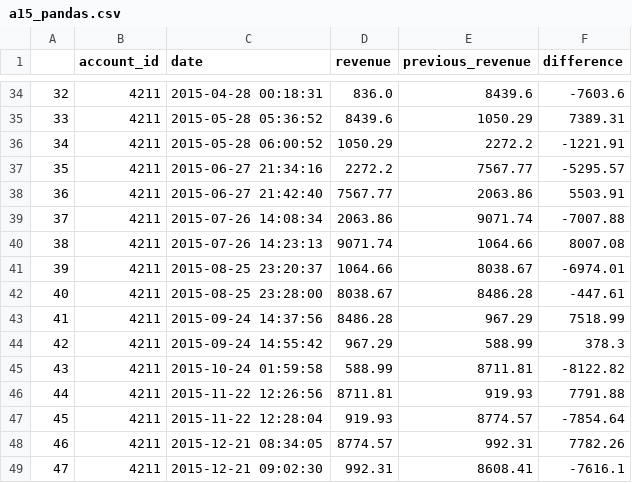
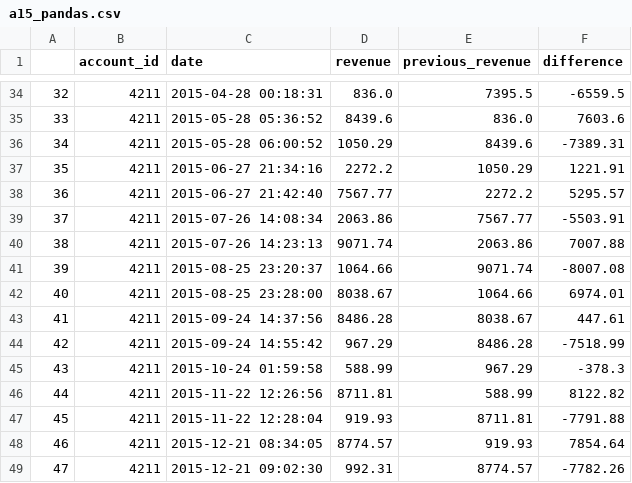
Before and after one commit to Waleed18574/SQLPortfolio, a CSV file: Project_1_Parch_and_Posey_Analysis_Using_SQL_Within_Python/results/a15_pandas.csv, drawn as a sheet; only a part is shown, gaps mark what is left out; the diff covers the shown part only.

```diff
--- a/Project_1_Parch_and_Posey_Analysis_Using_SQL_Within_Python/results/a15_pandas.csv
+++ b/Project_1_Parch_and_Posey_Analysis_Using_SQL_Within_Python/results/a15_pandas.csv
@@ -34,16 +34,16 @@
-32,4211,2015-04-28 00:18:31,836.0,8439.6,-7603.6
-33,4211,2015-05-28 05:36:52,8439.6,1050.29,7389.31
-34,4211,2015-05-28 06:00:52,1050.29,2272.2,-1221.91
-35,4211,2015-06-27 21:34:16,2272.2,7567.77,-5295.57
-36,4211,2015-06-27 21:42:40,7567.77,2063.86,5503.91
-37,4211,2015-07-26 14:08:34,2063.86,9071.74,-7007.88
-38,4211,2015-07-26 14:23:13,9071.74,1064.66,8007.08
-39,4211,2015-08-25 23:20:37,1064.66,8038.67,-6974.01
-40,4211,2015-08-25 23:28:00,8038.67,8486.28,-447.61
-41,4211,2015-09-24 14:37:56,8486.28,967.29,7518.99
-42,4211,2015-09-24 14:55:42,967.29,588.99,378.3
-43,4211,2015-10-24 01:59:58,588.99,8711.81,-8122.82
-44,4211,2015-11-22 12:26:56,8711.81,919.93,7791.88
-45,4211,2015-11-22 12:28:04,919.93,8774.57,-7854.64
-46,4211,2015-12-21 08:34:05,8774.57,992.31,7782.26
-47,4211,2015-12-21 09:02:30,992.31,8608.41,-7616.1
+32,4211,2015-04-28 00:18:31,836.0,7395.5,-6559.5
+33,4211,2015-05-28 05:36:52,8439.6,836.0,7603.6
+34,4211,2015-05-28 06:00:52,1050.29,8439.6,-7389.31
+35,4211,2015-06-27 21:34:16,2272.2,1050.29,1221.91
+36,4211,2015-06-27 21:42:40,7567.77,2272.2,5295.57
+37,4211,2015-07-26 14:08:34,2063.86,7567.77,-5503.91
+38,4211,2015-07-26 14:23:13,9071.74,2063.86,7007.88
+39,4211,2015-08-25 23:20:37,1064.66,9071.74,-8007.08
+40,4211,2015-08-25 23:28:00,8038.67,1064.66,6974.01
+41,4211,2015-09-24 14:37:56,8486.28,8038.67,447.61
+42,4211,2015-09-24 14:55:42,967.29,8486.28,-7518.99
+43,4211,2015-10-24 01:59:58,588.99,967.29,-378.3
+44,4211,2015-11-22 12:26:56,8711.81,588.99,8122.82
+45,4211,2015-11-22 12:28:04,919.93,8711.81,-7791.88
+46,4211,2015-12-21 08:34:05,8774.57,919.93,7854.64
+47,4211,2015-12-21 09:02:30,992.31,8774.57,-7782.26
```
Also changed, not shown: 92 edited cells elsewhere in this file, Project_1_Parch_and_Posey_Analysis_Using_SQL_Within_Python/results/a15_sql.csv, 1 other file.
